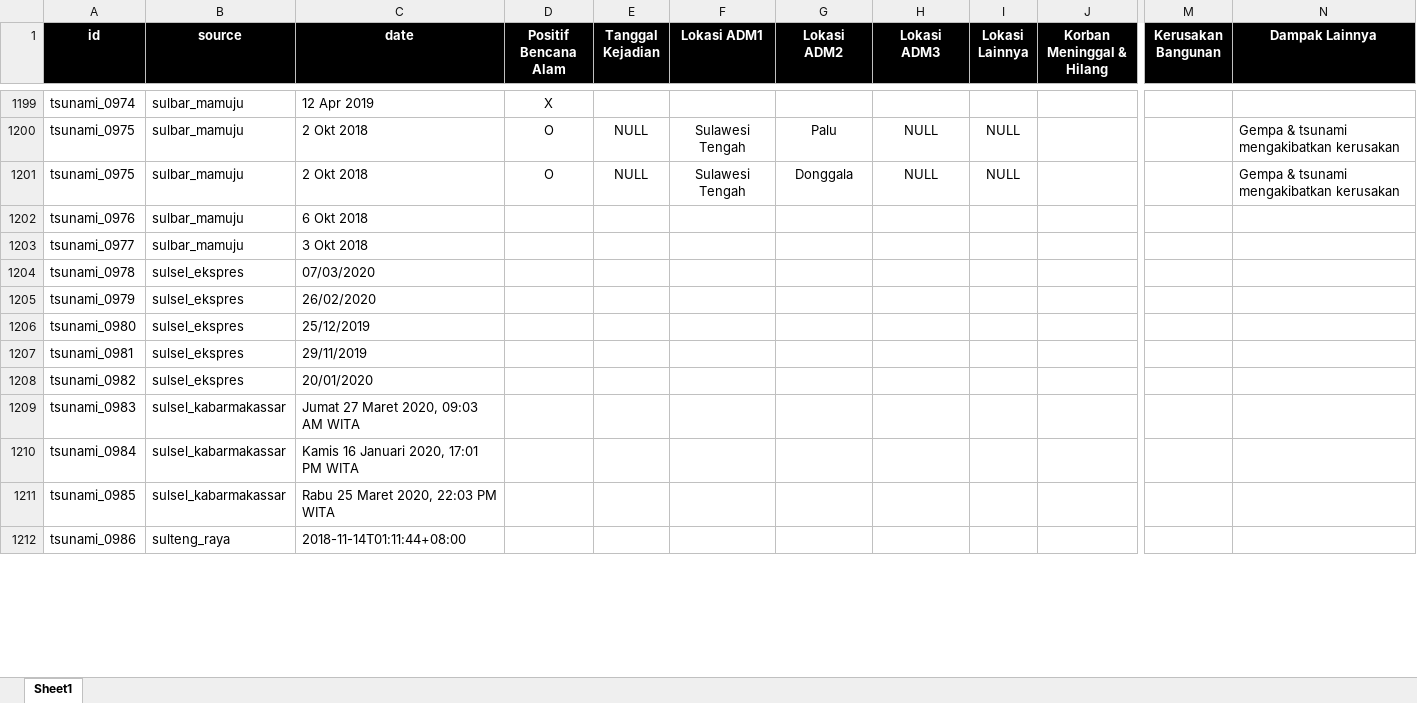
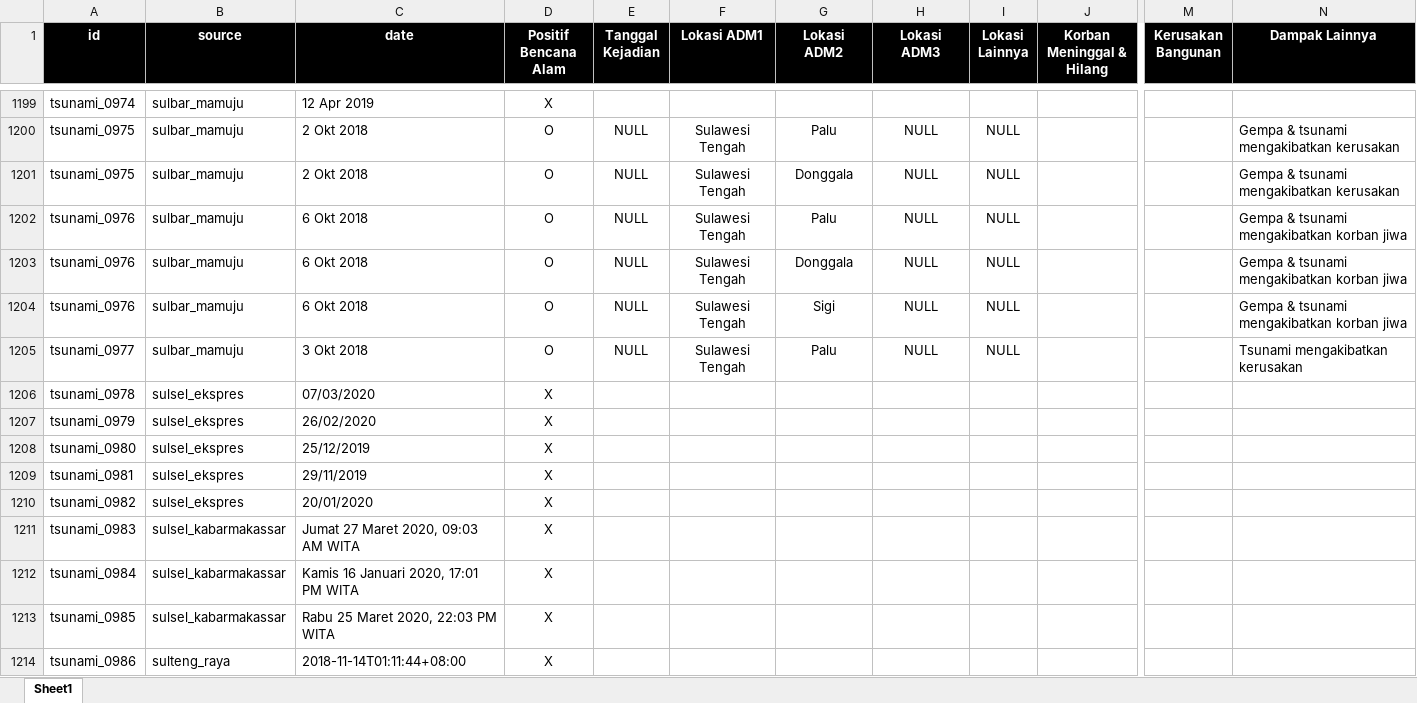
Before and after one commit to gusman/anotated_data, an Excel workbook: tsunami/v02_new/sample_tsunami_anotasi_v02_new.xlsx, sheet Sheet1, drawn as a sheet; only a part is shown, gaps mark what is left out; values as stored, in another font and other column widths than the file's, no borders; table styles not drawn; removed rows and columns are numbered as before the commit, all else as after; rows hold the shown columns only; the diff covers the shown part only; the diff names each change by its address in the sheet, - before the commit and + after, or states it on an @@ line.

```diff
--- a/tsunami/v02_new/sample_tsunami_anotasi_v02_new.xlsx (sheet Sheet1)
+++ b/tsunami/v02_new/sample_tsunami_anotasi_v02_new.xlsx (sheet Sheet1)
-D1202 (Positif Bencana Alam): (empty)
+D1202 (Positif Bencana Alam): O
-E1202 (Tanggal Kejadian): (empty)
+E1202 (Tanggal Kejadian): NULL
-F1202 (Lokasi ADM1): (empty)
+F1202 (Lokasi ADM1): Sulawesi Tengah
-G1202 (Lokasi ADM2): (empty)
+G1202 (Lokasi ADM2): Palu
-H1202 (Lokasi ADM3): (empty)
+H1202 (Lokasi ADM3): NULL
-I1202 (Lokasi Lainnya): (empty)
+I1202 (Lokasi Lainnya): NULL
-N1202 (Dampak Lainnya): (empty)
+N1202 (Dampak Lainnya): Gempa & tsunami mengakibatkan korban jiwa
-row 1203: tsunami_0977 | sulbar_mamuju | 3 Okt 2018
+row 1203: tsunami_0976 | sulbar_mamuju | 6 Okt 2018 | O | NULL | Sulawesi Tengah | Donggala | NULL | NULL |  |  | Gempa & tsunami mengakibatkan korban jiwa
+row 1204: tsunami_0976 | sulbar_mamuju | 6 Okt 2018 | O | NULL | Sulawesi Tengah | Sigi | NULL | NULL |  |  | Gempa & tsunami mengakibatkan korban jiwa
+row 1205: tsunami_0977 | sulbar_mamuju | 3 Okt 2018 | O | NULL | Sulawesi Tengah | Palu | NULL | NULL |  |  | Tsunami mengakibatkan kerusakan
-D1206:D1214 (Positif Bencana Alam): (empty)
+D1206:D1214 (Positif Bencana Alam): X
```
Also changed, not shown: other rows of this sheet, 1 other file.
